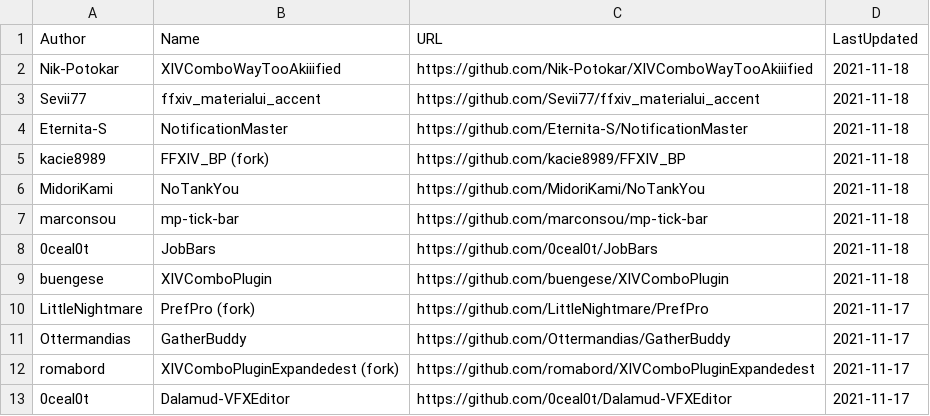
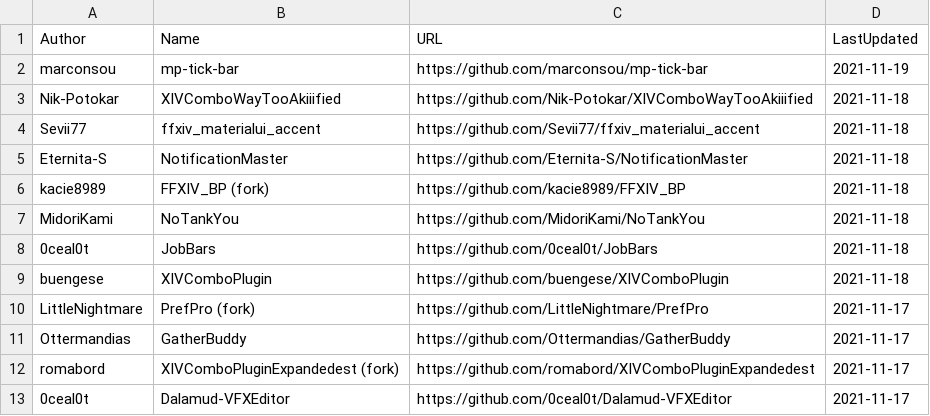
Before and after one commit to kalilistic/xivplugins, a CSV file: docs/_data/repos.csv, drawn as a sheet; only a part is shown; removed rows and columns are numbered as before the commit, all else as after; the diff names each change by its address in the sheet, - before the commit and + after, or states it on an @@ line.

```diff
--- a/docs/_data/repos.csv
+++ b/docs/_data/repos.csv
+row 2: marconsou | mp-tick-bar | https://github.com/marconsou/mp-tick-bar | 2021-11-19
-row 7: marconsou | mp-tick-bar | https://github.com/marconsou/mp-tick-bar | 2021-11-18
```
